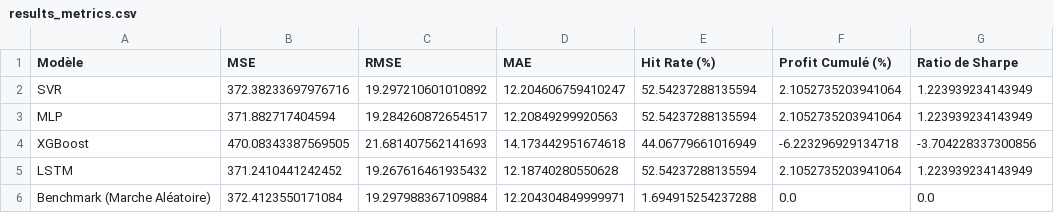
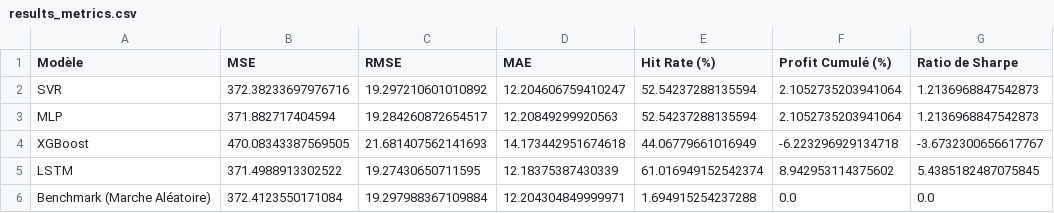
Before and after one commit to todisoatntely-bit/Hybrid-Time-Series-Forecasting, a CSV file: Forecasting_MGA_USD_Hybrid/outputs/tables/results_metrics.csv, drawn as a sheet.

```diff
--- a/Forecasting_MGA_USD_Hybrid/outputs/tables/results_metrics.csv
+++ b/Forecasting_MGA_USD_Hybrid/outputs/tables/results_metrics.csv
@@ -1,6 +1,6 @@
 Modèle,MSE,RMSE,MAE,Hit Rate (%),Profit Cumulé (%),Ratio de Sharpe
-SVR,372.38233697976716,19.297210601010892,12.204606759410247,52.54237288135594,2.1052735203941064,1.223939234143949
-MLP,371.882717404594,19.284260872654517,12.20849299920563,52.54237288135594,2.1052735203941064,1.223939234143949
-XGBoost,470.08343387569505,21.681407562141693,14.173442951674618,44.06779661016949,-6.223296929134718,-3.704228337300856
-LSTM,371.2410441242452,19.267616461935432,12.18740280550628,52.54237288135594,2.1052735203941064,1.223939234143949
+SVR,372.38233697976716,19.297210601010892,12.204606759410247,52.54237288135594,2.1052735203941064,1.2136968847542873
+MLP,371.882717404594,19.284260872654517,12.20849299920563,52.54237288135594,2.1052735203941064,1.2136968847542873
+XGBoost,470.08343387569505,21.681407562141693,14.173442951674618,44.06779661016949,-6.223296929134718,-3.6732300656617767
+LSTM,371.4988913302522,19.27430650711595,12.18375387430339,61.016949152542374,8.942953114375602,5.4385182487075845
 Benchmark (Marche Aléatoire),372.4123550171084,19.297988367109884,12.204304849999971,1.694915254237288,0.0,0.0
```
Also changed, not shown: Forecasting_MGA_USD_Hybrid/outputs/tables/predictions.csv, 38 other files.
